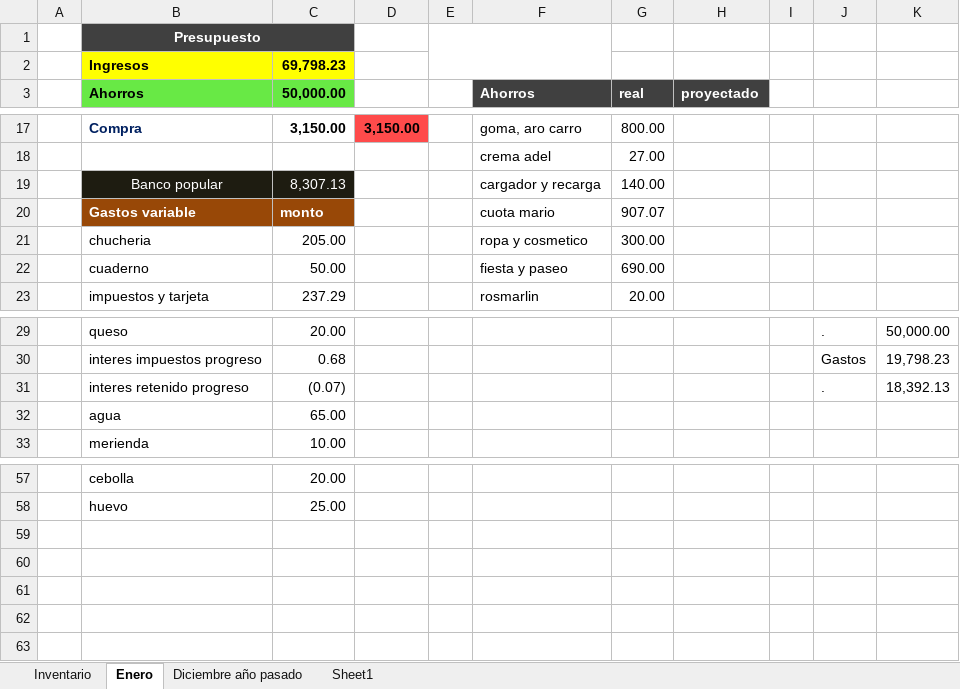
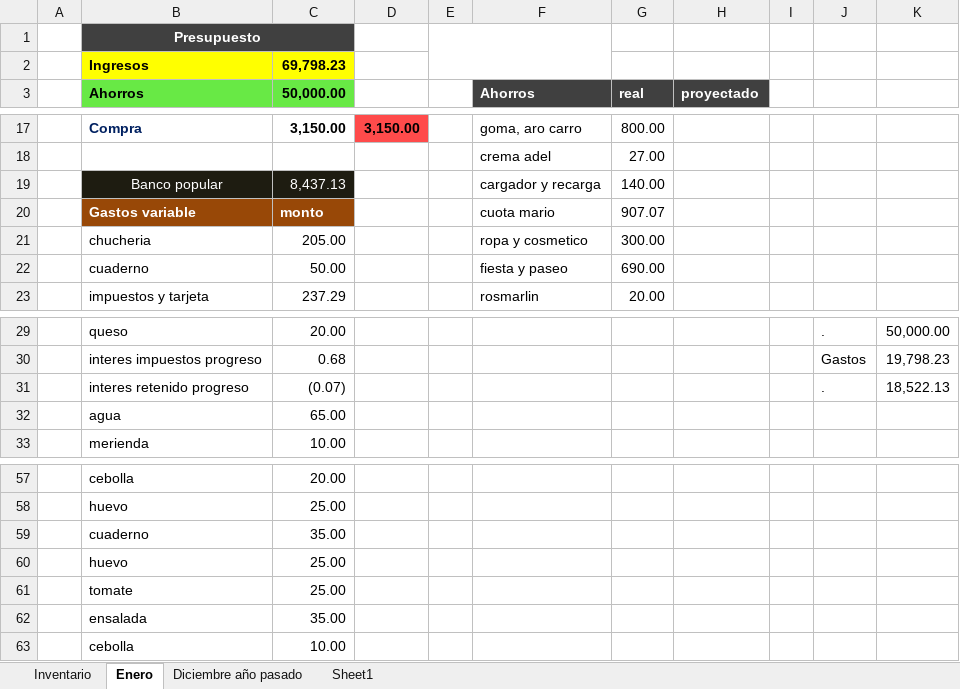
Before and after one commit to Adelson-org/utilitario, an Excel workbook: Control Rosalis.xlsx, sheet Enero, drawn as a sheet; only a part is shown, gaps mark what is left out; values as stored, in another font and other column widths than the file's, no borders; charts and pictures not drawn; the diff names each change by its address in the sheet, - before the commit and + after, or states it on an @@ line.

```diff
--- a/Control Rosalis.xlsx (sheet Enero)
+++ b/Control Rosalis.xlsx (sheet Enero)
-C19 (50,000.00): 8,307.13
+C19 (50,000.00): 8,437.13
-K31: 18,392.13
+K31: 18,522.13
+row 59:  | cuaderno | 35.00
+row 60:  | huevo | 25.00
+row 61:  | tomate | 25.00
+row 62:  | ensalada | 35.00
+row 63:  | cebolla | 10.00
```
Also changed, not shown: charts or pictures, 1 other file.
